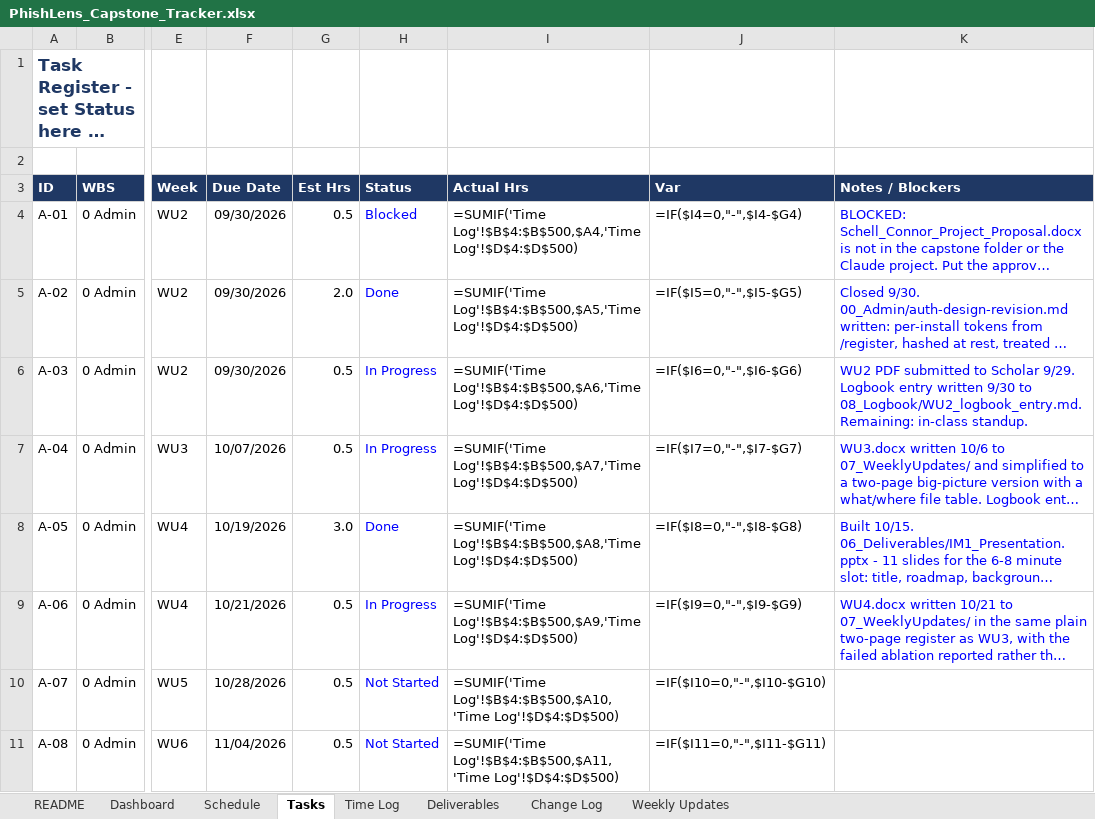
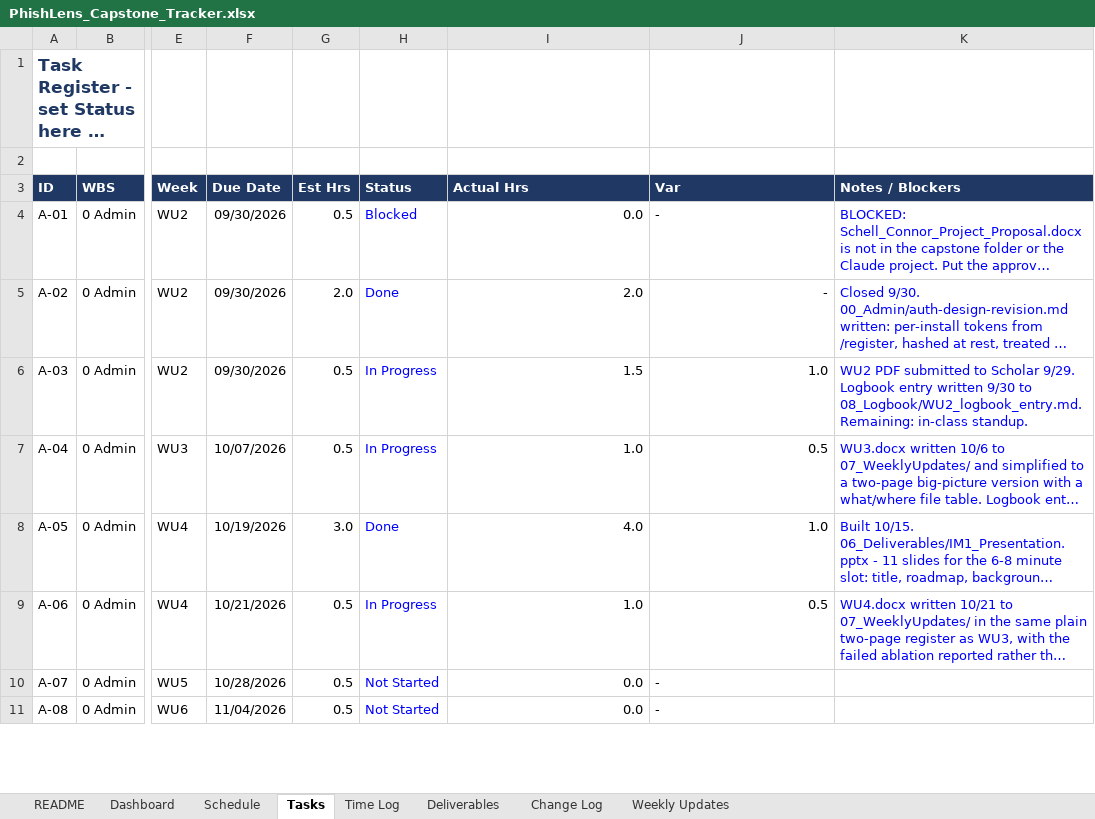
Before and after one commit to connorschell/PhishLens, an Excel workbook: PhishLens_Capstone_Tracker.xlsx, sheet Tasks, drawn as a sheet; only a part is shown, gaps mark what is left out; long unchanged cells end in …; values as stored, in another font and other column widths than the file's, no borders; formulas without a stored value are shown as written; charts and pictures and conditional formats not drawn; the diff covers the shown part only; the diff names each change by its address in the sheet, - before the commit and + after, or states it on an @@ line.

```diff
--- a/PhishLens_Capstone_Tracker.xlsx (sheet Tasks)
+++ b/PhishLens_Capstone_Tracker.xlsx (sheet Tasks)
-I4 (Actual Hrs): =SUMIF('Time Log'!$B$4:$B$500,$A4,'Time Log'!$D$4:$D$500)
+I4 (Actual Hrs): 0.0
-J4 (Var): =IF($I4=0,"-",$I4-$G4)
+J4 (Var): -
-I5 (Actual Hrs): =SUMIF('Time Log'!$B$4:$B$500,$A5,'Time Log'!$D$4:$D$500)
+I5 (Actual Hrs): 2.0
-J5 (Var): =IF($I5=0,"-",$I5-$G5)
+J5 (Var): -
-I6 (Actual Hrs): =SUMIF('Time Log'!$B$4:$B$500,$A6,'Time Log'!$D$4:$D$500)
+I6 (Actual Hrs): 1.5
-J6 (Var): =IF($I6=0,"-",$I6-$G6)
+J6 (Var): 1.0
-I7 (Actual Hrs): =SUMIF('Time Log'!$B$4:$B$500,$A7,'Time Log'!$D$4:$D$500)
+I7 (Actual Hrs): 1.0
-J7 (Var): =IF($I7=0,"-",$I7-$G7)
+J7 (Var): 0.5
-I8 (Actual Hrs): =SUMIF('Time Log'!$B$4:$B$500,$A8,'Time Log'!$D$4:$D$500)
+I8 (Actual Hrs): 4.0
-J8 (Var): =IF($I8=0,"-",$I8-$G8)
+J8 (Var): 1.0
-I9 (Actual Hrs): =SUMIF('Time Log'!$B$4:$B$500,$A9,'Time Log'!$D$4:$D$500)
+I9 (Actual Hrs): 1.0
-J9 (Var): =IF($I9=0,"-",$I9-$G9)
+J9 (Var): 0.5
-I10 (Actual Hrs): =SUMIF('Time Log'!$B$4:$B$500,$A10,'Time Log'!$D$4:$D$500)
+I10 (Actual Hrs): 0.0
-J10 (Var): =IF($I10=0,"-",$I10-$G10)
+J10 (Var): -
-I11 (Actual Hrs): =SUMIF('Time Log'!$B$4:$B$500,$A11,'Time Log'!$D$4:$D$500)
+I11 (Actual Hrs): 0.0
-J11 (Var): =IF($I11=0,"-",$I11-$G11)
+J11 (Var): -
```
Also changed, not shown: 1 added row, 1 removed row and 82 edited cells elsewhere in this sheet, sheet Time Log, sheet Dashboard, sheet Schedule, sheet Weekly Updates, sheet Change Log, charts or pictures, 17 other files.
